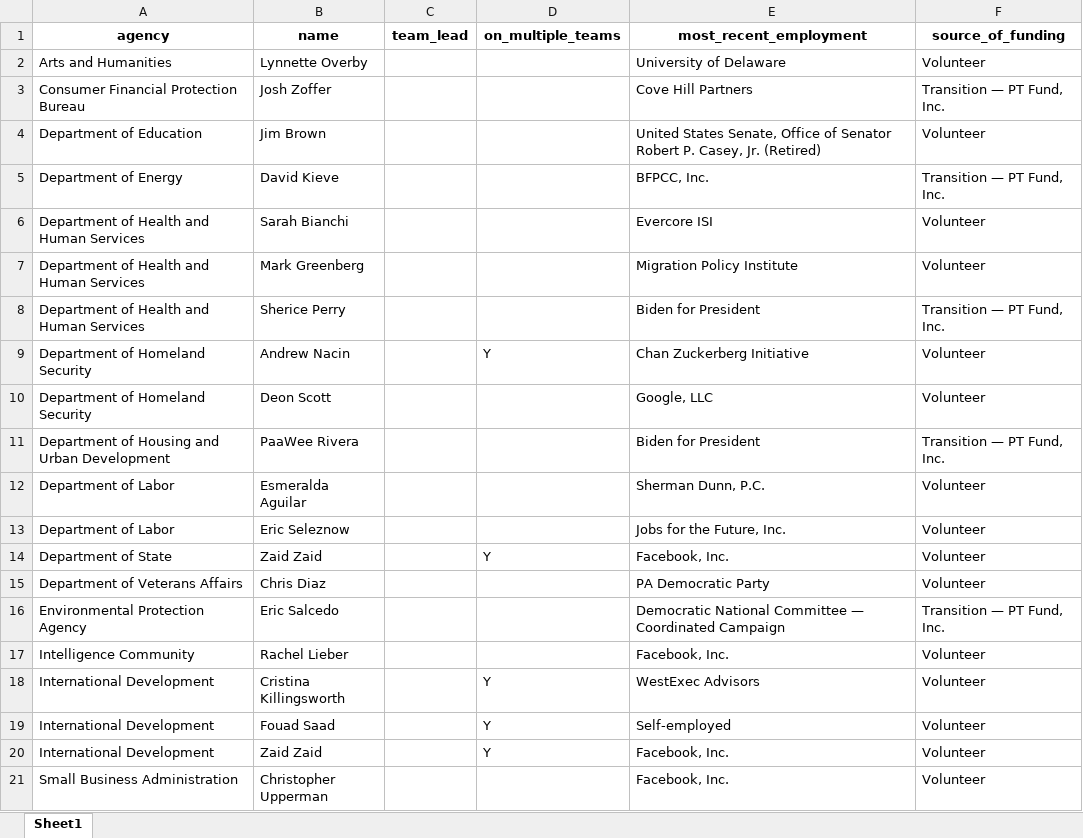
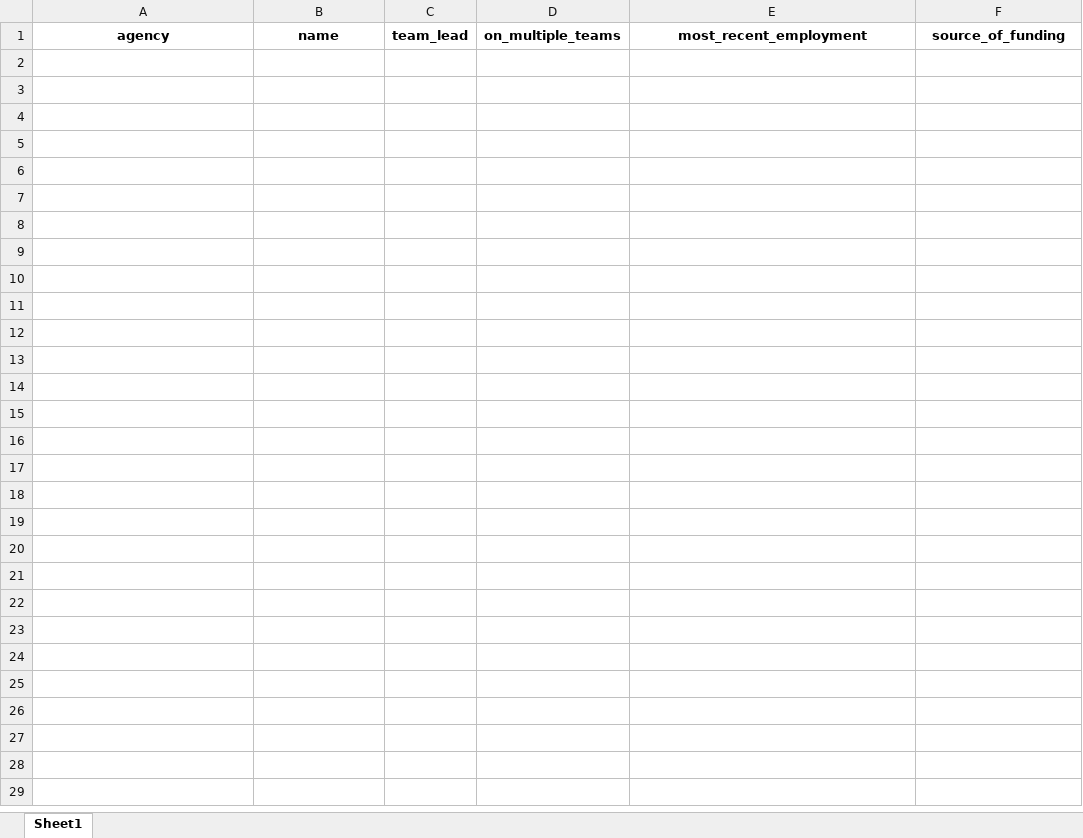
Before and after one commit to amkessler/biden_transition_teams, an Excel workbook: output/newnames.xlsx, sheet Sheet1, drawn as a sheet; values as stored, in another font and other column widths than the file's, no borders; the diff names each change by its address in the sheet, - before the commit and + after, or states it on an @@ line.

Commit message:
regenerated outputs

```diff
--- a/output/newnames.xlsx (sheet Sheet1)
+++ b/output/newnames.xlsx (sheet Sheet1)
-row 2: Arts and Humanities | Lynnette Overby |  |  | University of Delaware | Volunteer
-row 3: Consumer Financial Protection Bureau | Josh Zoffer |  |  | Cove Hill Partners | Transition — PT Fund, Inc.
-row 4: Department of Education | Jim Brown |  |  | United States Senate, Office of Senator Robert P. Casey, Jr. (Retired) | Volunteer
-row 5: Department of Energy | David Kieve |  |  | BFPCC, Inc. | Transition — PT Fund, Inc.
-row 6: Department of Health and Human Services | Sarah Bianchi |  |  | Evercore ISI | Volunteer
-row 7: Department of Health and Human Services | Mark Greenberg |  |  | Migration Policy Institute | Volunteer
-row 8: Department of Health and Human Services | Sherice Perry |  |  | Biden for President | Transition — PT Fund, Inc.
-row 9: Department of Homeland Security | Andrew Nacin |  | Y | Chan Zuckerberg Initiative | Volunteer
-row 10: Department of Homeland Security | Deon Scott |  |  | Google, LLC | Volunteer
-row 11: Department of Housing and Urban Development | PaaWee Rivera |  |  | Biden for President | Transition — PT Fund, Inc.
-row 12: Department of Labor | Esmeralda Aguilar |  |  | Sherman Dunn, P.C. | Volunteer
-row 13: Department of Labor | Eric Seleznow |  |  | Jobs for the Future, Inc. | Volunteer
-row 14: Department of State | Zaid Zaid |  | Y | Facebook, Inc. | Volunteer
-row 15: Department of Veterans Affairs | Chris Diaz |  |  | PA Democratic Party | Volunteer
-row 16: Environmental Protection Agency | Eric Salcedo |  |  | Democratic National Committee — Coordinated Campaign | Transition — PT Fund, Inc.
-row 17: Intelligence Community | Rachel Lieber |  |  | Facebook, Inc. | Volunteer
-row 18: International Development | Cristina Killingsworth |  | Y | WestExec Advisors | Volunteer
-row 19: International Development | Fouad Saad |  | Y | Self-employed | Volunteer
-row 20: International Development | Zaid Zaid |  | Y | Facebook, Inc. | Volunteer
-row 21: Small Business Administration | Christopher Upperman |  |  | Facebook, Inc. | Volunteer
```
Also changed, not shown: output/agencycount_compare.xlsx, output/agencyreviewteams.xlsx, 1 other file.
